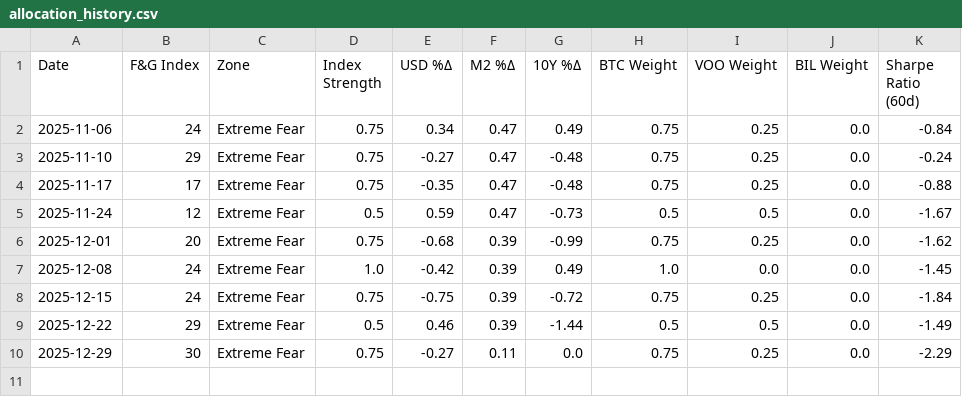
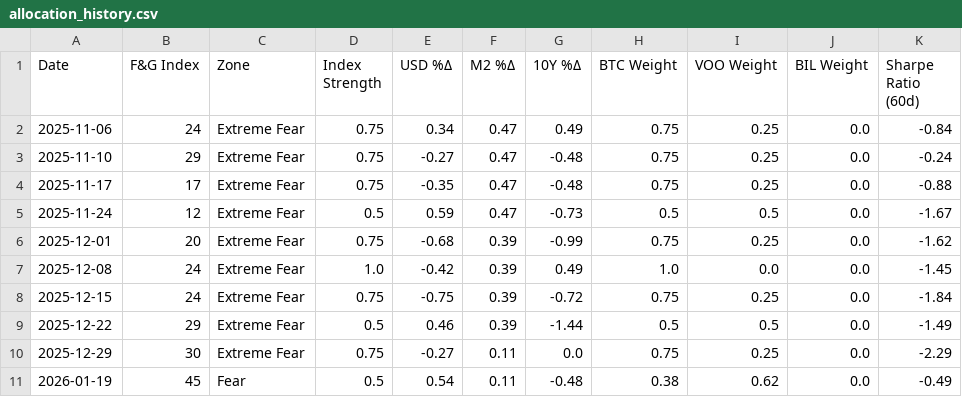
Before and after one commit to c-nelson3/Auto-Investment-Bot, a CSV file: allocation_history.csv, drawn as a sheet; the diff names each change by its address in the sheet, - before the commit and + after, or states it on an @@ line.

```diff
--- a/allocation_history.csv
+++ b/allocation_history.csv
+row 11: 2026-01-19 | 45 | Fear | 0.5 | 0.54 | 0.11 | -0.48 | 0.38 | 0.62 | 0.0 | -0.49
```
